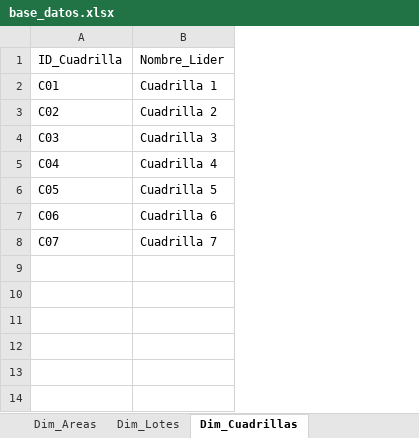
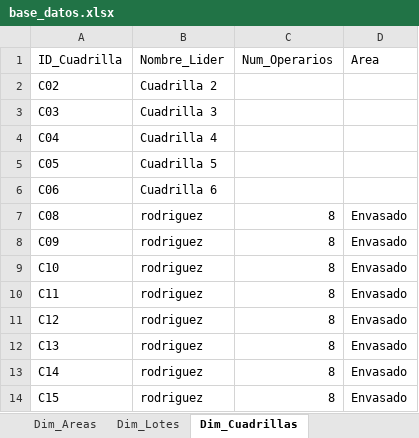
Before and after one commit to robertpid/PyS_app_redimiento, an Excel workbook: data/base_datos.xlsx, sheet Dim_Cuadrillas, drawn as a sheet; values as stored, in another font and other column widths than the file's, no borders; removed rows and columns are numbered as before the commit, all else as after; the diff names each change by its address in the sheet, - before the commit and + after, or states it on an @@ line.

```diff
--- a/data/base_datos.xlsx (sheet Dim_Cuadrillas)
+++ b/data/base_datos.xlsx (sheet Dim_Cuadrillas)
+column C (Num_Operarios), empty
+column D (Area), empty
-row 2: C01 | Cuadrilla 1
-row 8: C07 | Cuadrilla 7
+row 7: C08 | rodriguez | 8 | Envasado
+row 8: C09 | rodriguez | 8 | Envasado
+row 9: C10 | rodriguez | 8 | Envasado
+row 10: C11 | rodriguez | 8 | Envasado
+row 11: C12 | rodriguez | 8 | Envasado
+row 12: C13 | rodriguez | 8 | Envasado
+row 13: C14 | rodriguez | 8 | Envasado
+row 14: C15 | rodriguez | 8 | Envasado
```
Also changed, not shown: 4 other files.
